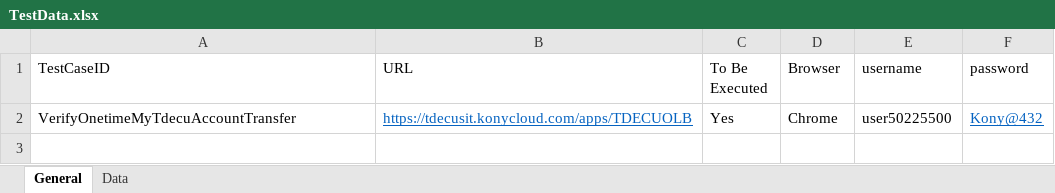
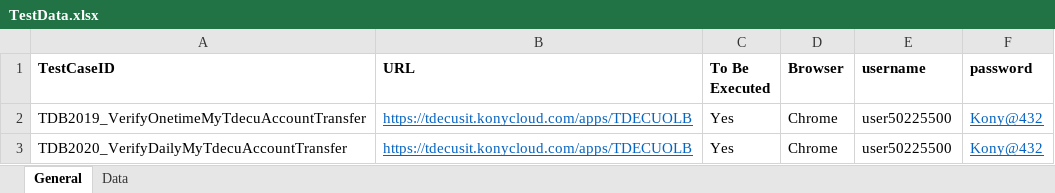
Before and after one commit to sandikumar3/OLB, an Excel workbook: TDECU_Automation/src/main/java/com/Resources/TestData.xlsx, sheet General, drawn as a sheet; values as stored, in another font and other column widths than the file's, no borders; the diff names each change by its address in the sheet, - before the commit and + after, or states it on an @@ line.

Commit message:
Excel code changes

```diff
--- a/TDECU_Automation/src/main/java/com/Resources/TestData.xlsx (sheet General)
+++ b/TDECU_Automation/src/main/java/com/Resources/TestData.xlsx (sheet General)
-A1:F1 bold: off
+A1:F1 bold: on
-A2 (TestCaseID): VerifyOnetimeMyTdecuAccountTransfer
+A2 (TestCaseID): TDB2019_VerifyOnetimeMyTdecuAccountTransfer
+row 3: TDB2020_VerifyDailyMyTdecuAccountTransfer | https://tdecusit.konycloud.com/apps/TDECUOLB | Yes | Chrome | user50225500 | Kony@432
```
Also changed, not shown: sheet Data, 19 other files.
